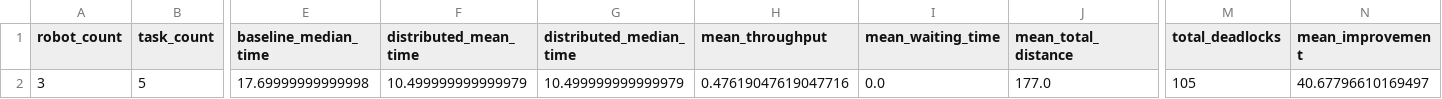
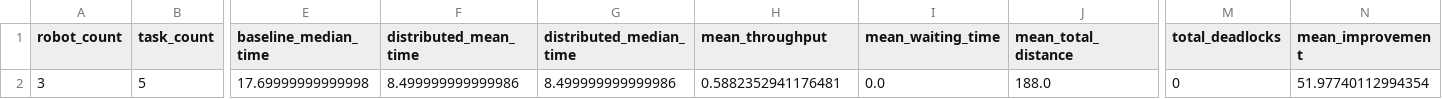
Before and after one commit to Preet-Gandhi/ACE---AMR-Collision-Avoidance-Efficiency_SIH_2026, a CSV file: benchmark_results.csv, drawn as a sheet; only a part is shown, gaps mark what is left out; the diff names each change by its address in the sheet, - before the commit and + after, or states it on an @@ line.

```diff
--- a/benchmark_results.csv
+++ b/benchmark_results.csv
-F2 (distributed_mean_time): 10.499999999999979
+F2 (distributed_mean_time): 8.499999999999986
-G2 (distributed_median_time): 10.499999999999979
+G2 (distributed_median_time): 8.499999999999986
-H2 (mean_throughput): 0.47619047619047716
+H2 (mean_throughput): 0.5882352941176481
-J2 (mean_total_distance): 177.0
+J2 (mean_total_distance): 188.0
-M2 (total_deadlocks): 105
+M2 (total_deadlocks): 0
-N2 (mean_improvement): 40.67796610169497
+N2 (mean_improvement): 51.97740112994354
```
Also changed, not shown: 13 other files.
